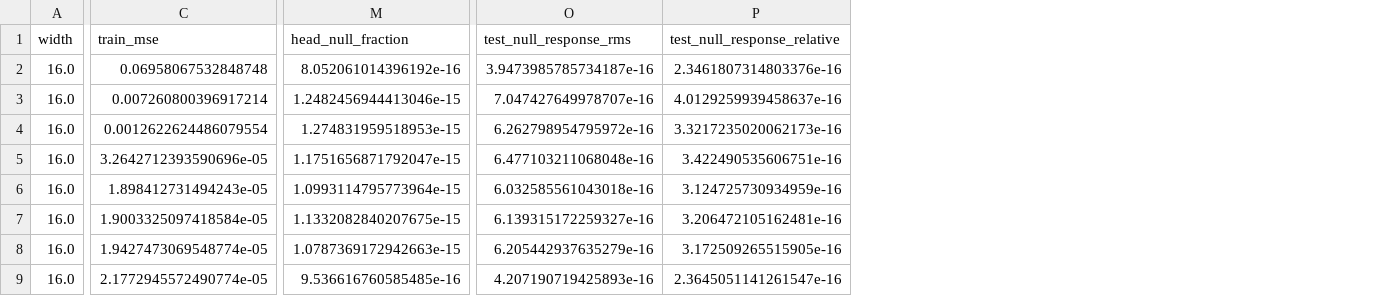
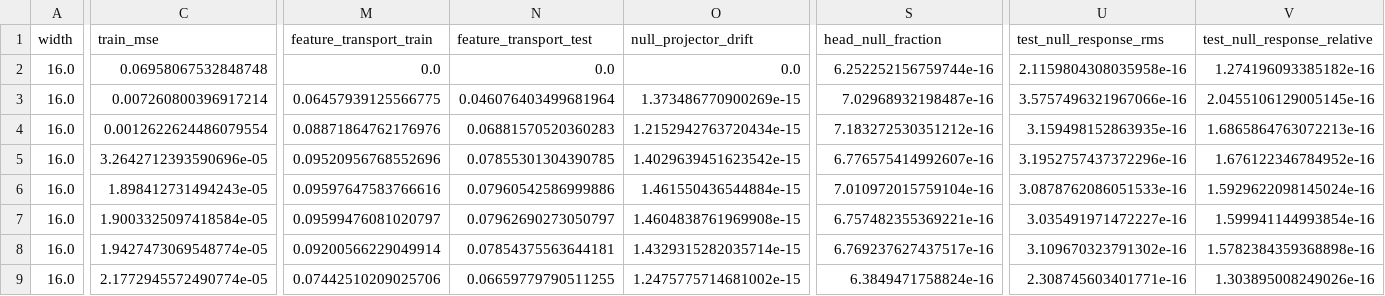
Before and after one commit to josephdutoit/aliasing, a CSV file: results/feature_learning_03/featurewise/std.csv, drawn as a sheet; only a part is shown, gaps mark what is left out; addresses are those after the commit; the diff covers the shown part only; the diff names each change by its address in the sheet, - before the commit and + after, or states it on an @@ line.

```diff
--- a/results/feature_learning_03/featurewise/std.csv
+++ b/results/feature_learning_03/featurewise/std.csv
+column M (feature_transport_train), rows 2-9: 0.0 | 0.06457939125566775 | 0.08871864762176976 | 0.09520956768552696 | 0.09597647583766616 | 0.09599476081020797 | 0.09200566229049914 | 0.07442510209025706
+column N (feature_transport_test), rows 2-9: 0.0 | 0.046076403499681964 | 0.06881570520360283 | 0.07855301304390785 | 0.07960542586999886 | 0.07962690273050797 | 0.07854375563644181 | 0.06659779790511255
+column O (null_projector_drift), rows 2-9: 0.0 | 1.373486770900269e-15 | 1.2152942763720434e-15 | 1.4029639451623542e-15 | 1.461550436544884e-15 | 1.4604838761969908e-15 | 1.4329315282035714e-15 | 1.2475775714681002e-15
-S2 (head_null_fraction): 8.052061014396192e-16
+S2 (head_null_fraction): 6.252252156759744e-16
-U2 (test_null_response_rms): 3.9473985785734187e-16
+U2 (test_null_response_rms): 2.1159804308035958e-16
-V2 (test_null_response_relative): 2.3461807314803376e-16
+V2 (test_null_response_relative): 1.274196093385182e-16
-S3 (head_null_fraction): 1.2482456944413046e-15
+S3 (head_null_fraction): 7.02968932198487e-16
-U3 (test_null_response_rms): 7.047427649978707e-16
+U3 (test_null_response_rms): 3.5757496321967066e-16
-V3 (test_null_response_relative): 4.0129259939458637e-16
+V3 (test_null_response_relative): 2.0455106129005145e-16
-S4 (head_null_fraction): 1.274831959518953e-15
+S4 (head_null_fraction): 7.183272530351212e-16
-U4 (test_null_response_rms): 6.262798954795972e-16
+U4 (test_null_response_rms): 3.159498152863935e-16
-V4 (test_null_response_relative): 3.3217235020062173e-16
+V4 (test_null_response_relative): 1.6865864763072213e-16
-S5 (head_null_fraction): 1.1751656871792047e-15
+S5 (head_null_fraction): 6.776575414992607e-16
-U5 (test_null_response_rms): 6.477103211068048e-16
+U5 (test_null_response_rms): 3.1952757437372296e-16
-V5 (test_null_response_relative): 3.422490535606751e-16
+V5 (test_null_response_relative): 1.676122346784952e-16
-S6 (head_null_fraction): 1.0993114795773964e-15
+S6 (head_null_fraction): 7.010972015759104e-16
-U6 (test_null_response_rms): 6.032585561043018e-16
+U6 (test_null_response_rms): 3.0878762086051533e-16
-V6 (test_null_response_relative): 3.124725730934959e-16
+V6 (test_null_response_relative): 1.5929622098145024e-16
-S7 (head_null_fraction): 1.1332082840207675e-15
+S7 (head_null_fraction): 6.757482355369221e-16
-U7 (test_null_response_rms): 6.139315172259327e-16
+U7 (test_null_response_rms): 3.035491971472227e-16
-V7 (test_null_response_relative): 3.206472105162481e-16
+V7 (test_null_response_relative): 1.599941144993854e-16
-S8 (head_null_fraction): 1.0787369172942663e-15
+S8 (head_null_fraction): 6.769237627437517e-16
-U8 (test_null_response_rms): 6.205442937635279e-16
+U8 (test_null_response_rms): 3.109670323791302e-16
-V8 (test_null_response_relative): 3.172509265515905e-16
+V8 (test_null_response_relative): 1.5782384359368898e-16
-S9 (head_null_fraction): 9.536616760585485e-16
+S9 (head_null_fraction): 6.3849471758824e-16
-U9 (test_null_response_rms): 4.207190719425893e-16
+U9 (test_null_response_rms): 2.308745603401771e-16
-V9 (test_null_response_relative): 2.3645051141261547e-16
+V9 (test_null_response_relative): 1.303895008249026e-16
```
Also changed, not shown: 3 added columns and 89 edited cells elsewhere in this file, results/feature_learning_03/featurewise/mean.csv, results/feature_learning_03/samplewise/mean.csv, 5 other files.
